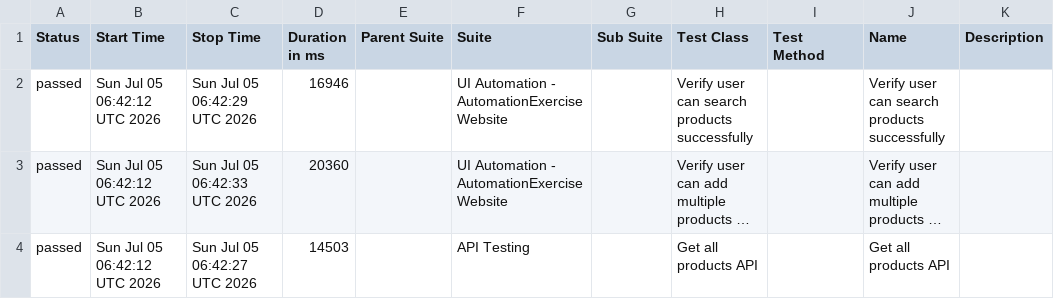
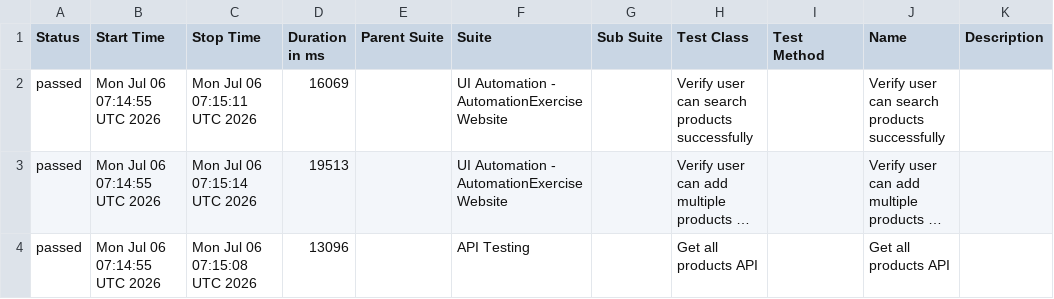
Before and after one commit to arjunonkar/suiapiautomation, a CSV file: data/suites.csv, drawn as a sheet; long unchanged cells end in …; the diff names each change by its address in the sheet, - before the commit and + after, or states it on an @@ line.

```diff
--- a/data/suites.csv
+++ b/data/suites.csv
-B2:B4 (Start Time): Sun Jul 05 06:42:12 UTC 2026
+B2:B4 (Start Time): Mon Jul 06 07:14:55 UTC 2026
-C2 (Stop Time): Sun Jul 05 06:42:29 UTC 2026
+C2 (Stop Time): Mon Jul 06 07:15:11 UTC 2026
-D2 (Duration in ms): 16946
+D2 (Duration in ms): 16069
-C3 (Stop Time): Sun Jul 05 06:42:33 UTC 2026
+C3 (Stop Time): Mon Jul 06 07:15:14 UTC 2026
-D3 (Duration in ms): 20360
+D3 (Duration in ms): 19513
-C4 (Stop Time): Sun Jul 05 06:42:27 UTC 2026
+C4 (Stop Time): Mon Jul 06 07:15:08 UTC 2026
-D4 (Duration in ms): 14503
+D4 (Duration in ms): 13096
```
Also changed, not shown: 20 other files.
